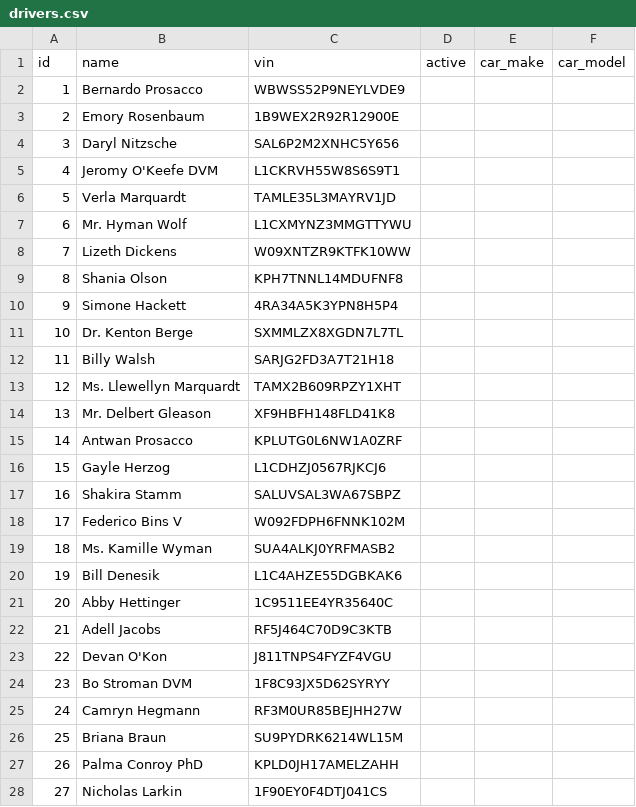
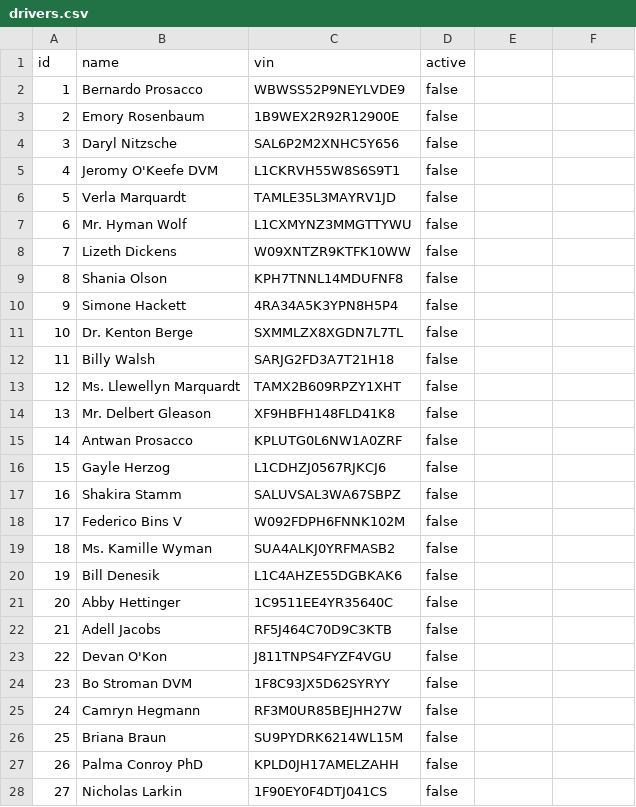
Before and after one commit to Ada-C12/ride-share-rails, a CSV file: db/seed_data/drivers.csv, drawn as a sheet; only a part is shown; the diff covers the shown part only.

```diff
--- a/db/seed_data/drivers.csv
+++ b/db/seed_data/drivers.csv
@@ -1,28 +1,28 @@
-id,name,vin,active,car_make,car_model
-1,Bernardo Prosacco,WBWSS52P9NEYLVDE9
-2,Emory Rosenbaum,1B9WEX2R92R12900E
-3,Daryl Nitzsche,SAL6P2M2XNHC5Y656
-4,Jeromy O'Keefe DVM,L1CKRVH55W8S6S9T1
-5,Verla Marquardt,TAMLE35L3MAYRV1JD
-6,Mr. Hyman Wolf,L1CXMYNZ3MMGTTYWU
-7,Lizeth Dickens,W09XNTZR9KTFK10WW
-8,Shania Olson,KPH7TNNL14MDUFNF8
-9,Simone Hackett,4RA34A5K3YPN8H5P4
-10,Dr. Kenton Berge,SXMMLZX8XGDN7L7TL
-11,Billy Walsh,SARJG2FD3A7T21H18
-12,Ms. Llewellyn Marquardt,TAMX2B609RPZY1XHT
-13,Mr. Delbert Gleason,XF9HBFH148FLD41K8
-14,Antwan Prosacco,KPLUTG0L6NW1A0ZRF
-15,Gayle Herzog,L1CDHZJ0567RJKCJ6
-16,Shakira Stamm,SALUVSAL3WA67SBPZ
-17,Federico Bins V,W092FDPH6FNNK102M
-18,Ms. Kamille Wyman,SUA4ALKJ0YRFMASB2
-19,Bill Denesik,L1C4AHZE55DGBKAK6
-20,Abby Hettinger,1C9511EE4YR35640C
-21,Adell Jacobs,RF5J464C70D9C3KTB
-22,Devan O'Kon,J811TNPS4FYZF4VGU
-23,Bo Stroman DVM,1F8C93JX5D62SYRYY
-24,Camryn Hegmann,RF3M0UR85BEJHH27W
-25,Briana Braun,SU9PYDRK6214WL15M
-26,Palma Conroy PhD,KPLD0JH17AMELZAHH
-27,Nicholas Larkin,1F90EY0F4DTJ041CS
+id,name,vin,active
+1,Bernardo Prosacco,WBWSS52P9NEYLVDE9,false
+2,Emory Rosenbaum,1B9WEX2R92R12900E,false
+3,Daryl Nitzsche,SAL6P2M2XNHC5Y656,false
+4,Jeromy O'Keefe DVM,L1CKRVH55W8S6S9T1,false
+5,Verla Marquardt,TAMLE35L3MAYRV1JD,false
+6,Mr. Hyman Wolf,L1CXMYNZ3MMGTTYWU,false
+7,Lizeth Dickens,W09XNTZR9KTFK10WW,false
+8,Shania Olson,KPH7TNNL14MDUFNF8,false
+9,Simone Hackett,4RA34A5K3YPN8H5P4,false
+10,Dr. Kenton Berge,SXMMLZX8XGDN7L7TL,false
+11,Billy Walsh,SARJG2FD3A7T21H18,false
+12,Ms. Llewellyn Marquardt,TAMX2B609RPZY1XHT,false
+13,Mr. Delbert Gleason,XF9HBFH148FLD41K8,false
+14,Antwan Prosacco,KPLUTG0L6NW1A0ZRF,false
+15,Gayle Herzog,L1CDHZJ0567RJKCJ6,false
+16,Shakira Stamm,SALUVSAL3WA67SBPZ,false
+17,Federico Bins V,W092FDPH6FNNK102M,false
+18,Ms. Kamille Wyman,SUA4ALKJ0YRFMASB2,false
+19,Bill Denesik,L1C4AHZE55DGBKAK6,false
+20,Abby Hettinger,1C9511EE4YR35640C,false
+21,Adell Jacobs,RF5J464C70D9C3KTB,false
+22,Devan O'Kon,J811TNPS4FYZF4VGU,false
+23,Bo Stroman DVM,1F8C93JX5D62SYRYY,false
+24,Camryn Hegmann,RF3M0UR85BEJHH27W,false
+25,Briana Braun,SU9PYDRK6214WL15M,false
+26,Palma Conroy PhD,KPLD0JH17AMELZAHH,false
+27,Nicholas Larkin,1F90EY0F4DTJ041CS,false
```
Also changed, not shown: 73 edited cells elsewhere in this file, 14 other files.
